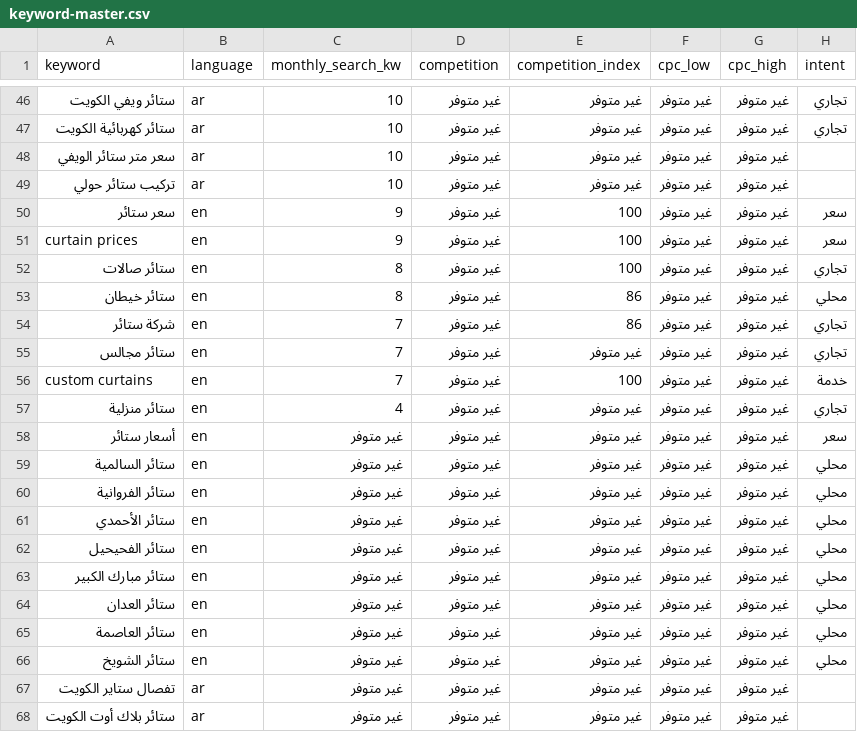
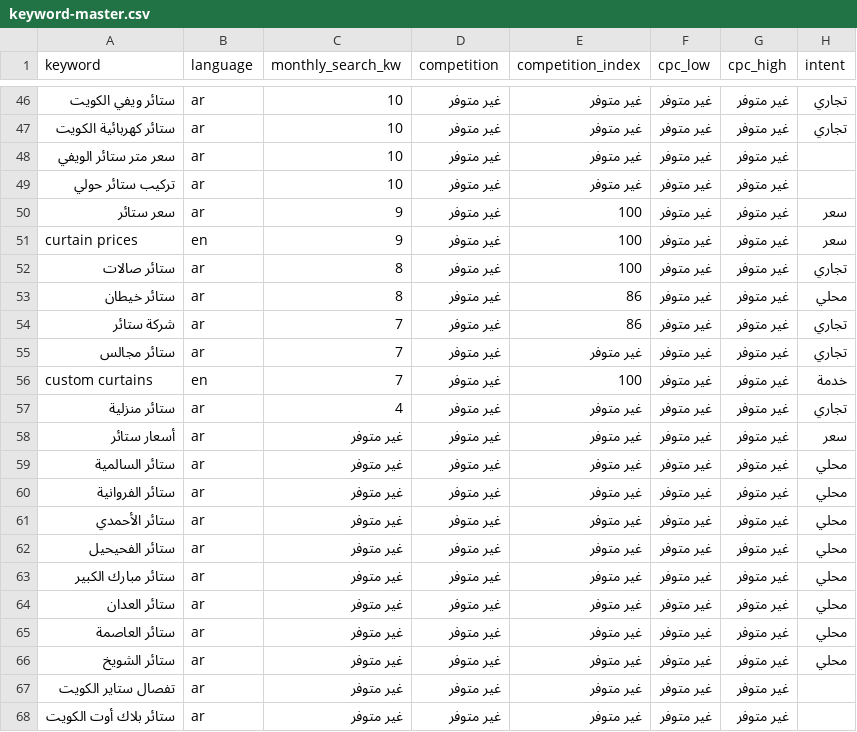
Before and after one commit to stayerkw/stayerkw.github.io, a CSV file: seo/keyword-master.csv, drawn as a sheet; only a part is shown, gaps mark what is left out; the diff covers the shown part only; the diff names each change by its address in the sheet, - before the commit and + after, or states it on an @@ line.

```diff
--- a/seo/keyword-master.csv
+++ b/seo/keyword-master.csv
-B50 (language): en
+B50 (language): ar
-B52:B55 (language): en
+B52:B55 (language): ar
-B57:B66 (language): en
+B57:B66 (language): ar
```
Also changed, not shown: 24 edited cells elsewhere in this file, 7 other files.
